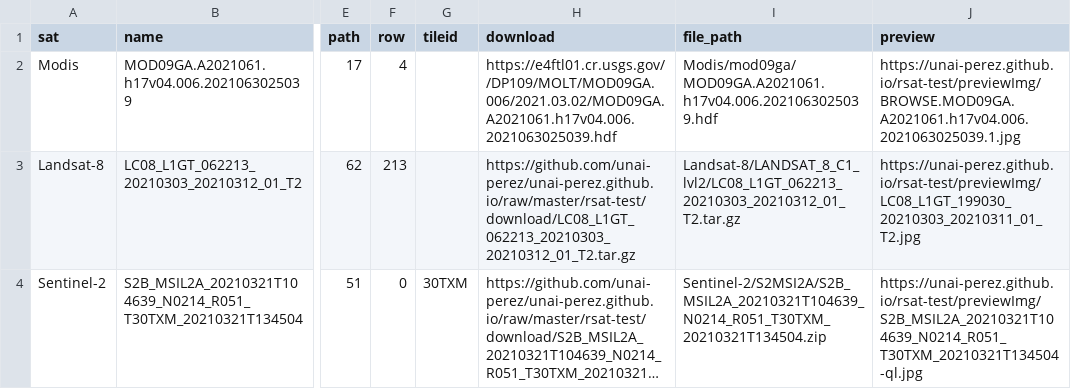
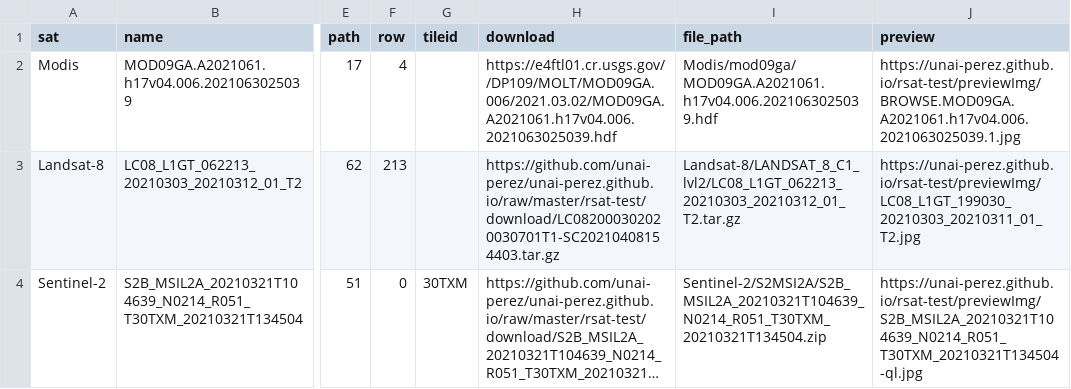
Before and after one commit to unai-perez/unai-perez.github.io, a CSV file: rsat-test/downloadImg/records.csv, drawn as a sheet; only a part is shown, gaps mark what is left out; long unchanged cells end in …; the diff names each change by its address in the sheet, - before the commit and + after, or states it on an @@ line.

Commit message:
Update records.csv

```diff
--- a/rsat-test/downloadImg/records.csv
+++ b/rsat-test/downloadImg/records.csv
-H3 (download): https://github.com/unai-perez/unai-perez.github.io/raw/master/rsat-test/download/LC08_L1GT_062213_20210303_20210312_01_T2.tar.gz
+H3 (download): https://github.com/unai-perez/unai-perez.github.io/raw/master/rsat-test/download/LC082000302020030701T1-SC20210408154403.tar.gz
```
